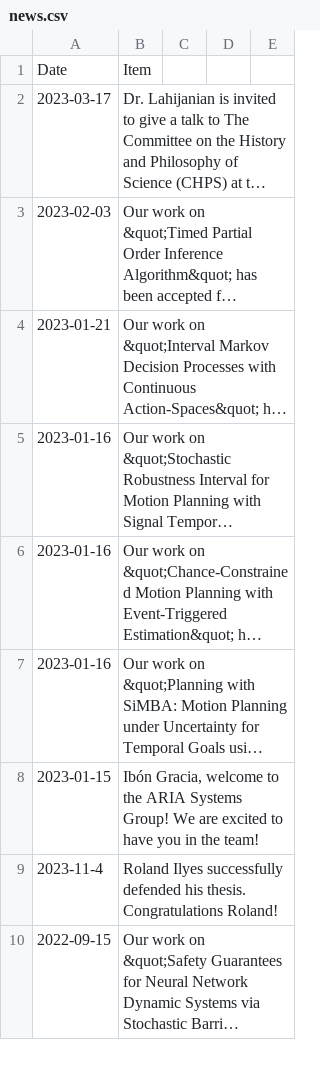
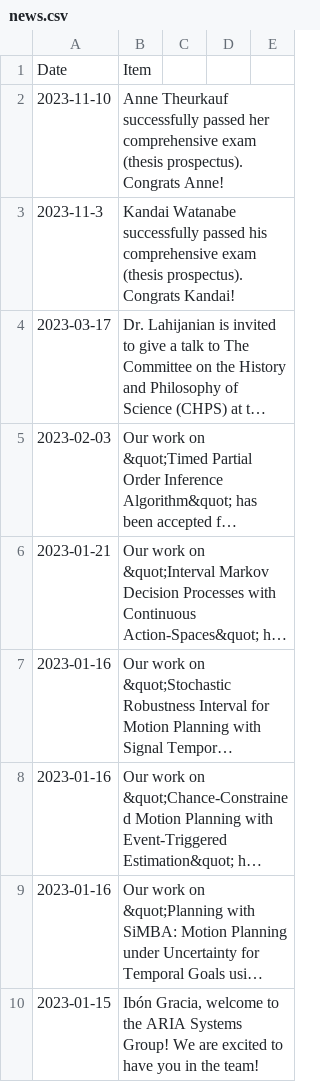
Before and after one commit to aria-systems-group/website, a CSV file: _data/news.csv, drawn as a sheet; only a part is shown; the shorter side is filled out with more unchanged rows; long unchanged cells end in …; the diff names each change by its address in the sheet, - before the commit and + after, or states it on an @@ line.

Commit message:
updated news

```diff
--- a/_data/news.csv
+++ b/_data/news.csv
+row 2: 2023-11-10 | Anne Theurkauf successfully passed her comprehensive exam (thesis prospectus). Congrats Anne!
+row 3: 2023-11-3 | Kandai Watanabe successfully passed his comprehensive exam (thesis prospectus). Congrats Kandai!
```
